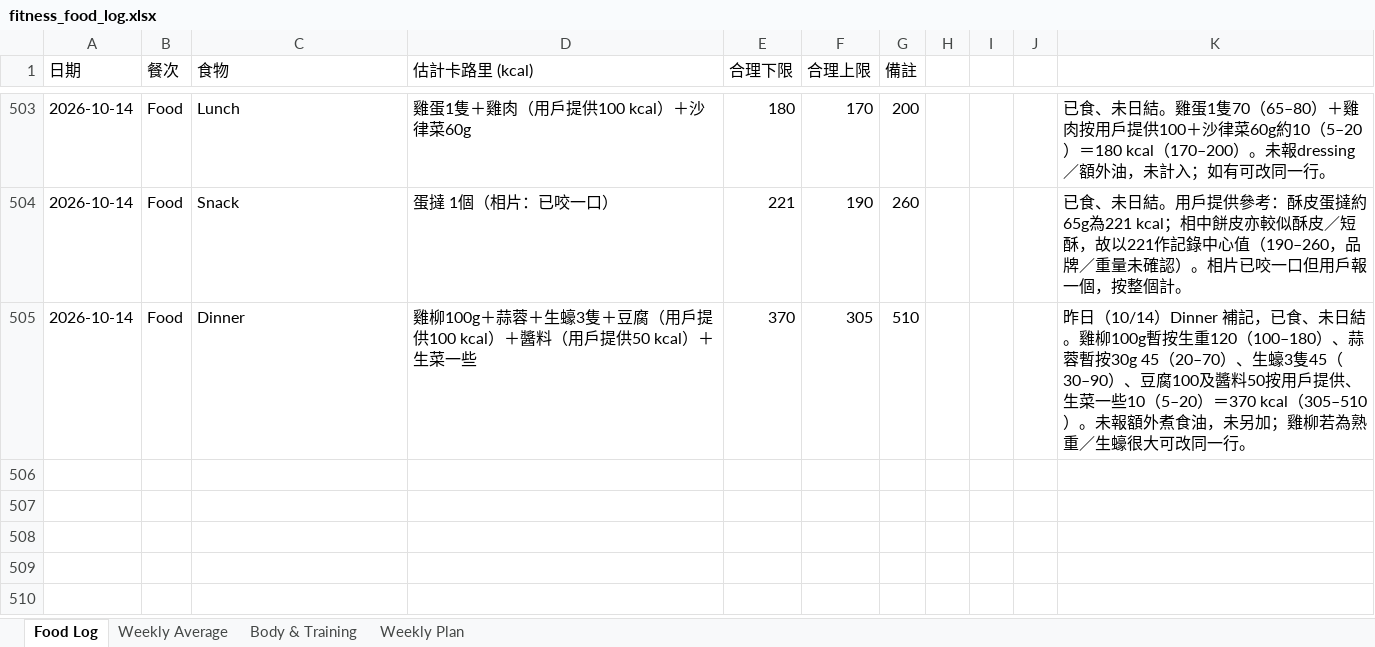
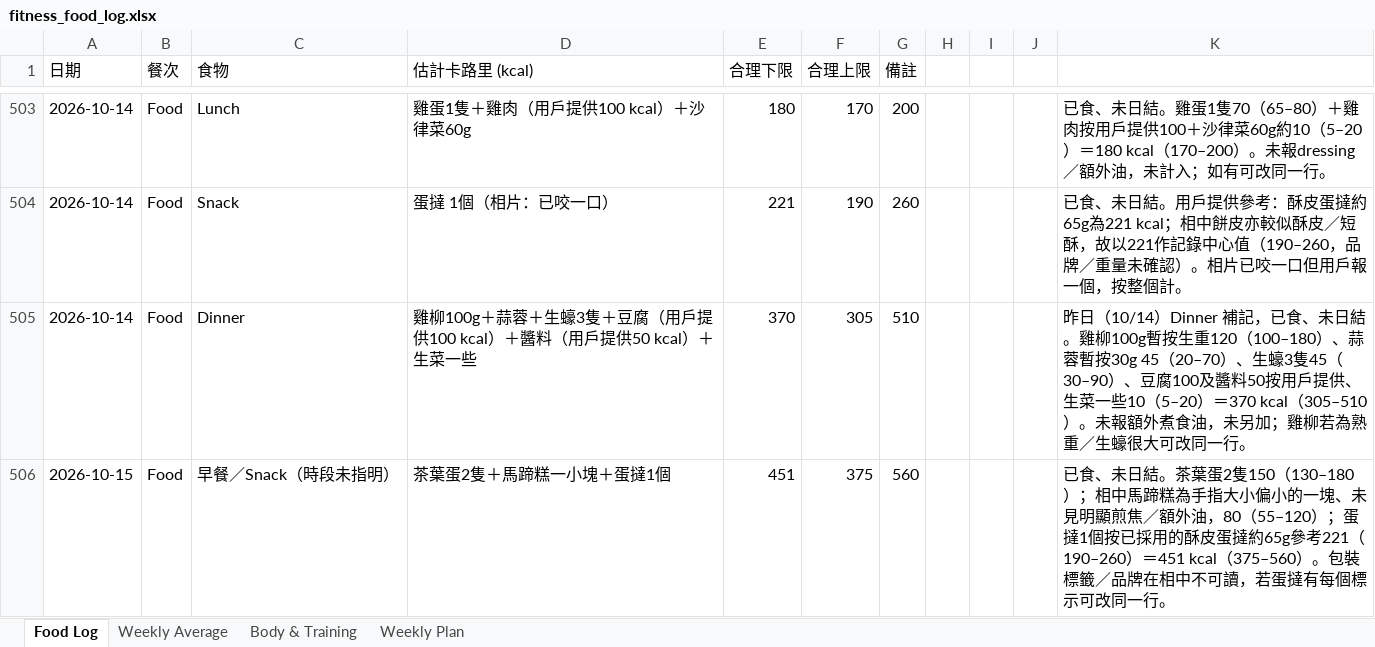
Before and after one commit to buzz-knittinpix/melodycheng622-cmyk.github.io, an Excel workbook: data/fitness_food_log.xlsx, sheet Food Log, drawn as a sheet; only a part is shown, gaps mark what is left out; values as stored, in another font and other column widths than the file's, no borders; the diff names each change by its address in the sheet, - before the commit and + after, or states it on an @@ line.

```diff
--- a/data/fitness_food_log.xlsx (sheet Food Log)
+++ b/data/fitness_food_log.xlsx (sheet Food Log)
+row 506: 2026-10-15 | Food | 早餐／Snack（時段未指明） | 茶葉蛋2隻＋馬蹄糕一小塊＋蛋撻1個 | 451 | 375 | 560 |  |  |  | 已食、未日結。茶葉蛋2隻150（130–180）；相中馬蹄糕為手指大小偏小的一塊、未見明顯煎焦／額外油，80（55–120）；蛋撻1個按已採用的酥皮蛋撻約65g參考221（190–260）＝451 kcal（375–560）。包裝標籤／品牌在相中不可讀，若蛋撻有每個標示可改同一行。
```
Also changed, not shown: sheet Weekly Average, 2 other files.
